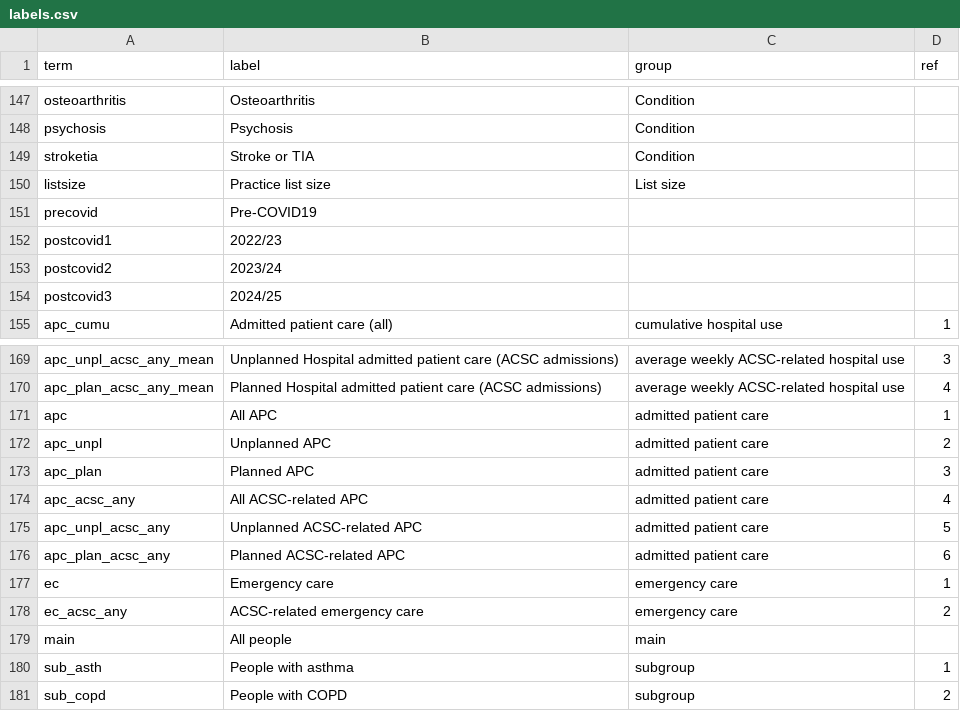
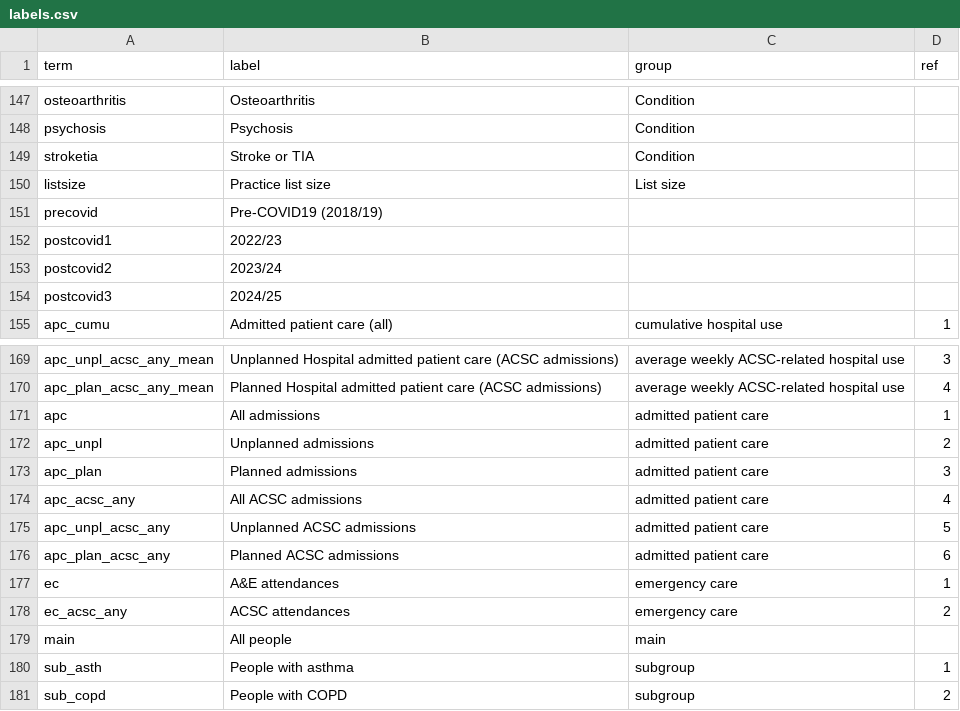
Before and after one commit to opensafely/WinterPressuresDescriptive, a CSV file: lib/labels.csv, drawn as a sheet; only a part is shown, gaps mark what is left out; the diff covers the shown part only.

```diff
--- a/lib/labels.csv
+++ b/lib/labels.csv
@@ -150,3 +150,3 @@ stroketia,Stroke or TIA,Condition,
 listsize,Practice list size,List size,
-precovid,Pre-COVID19,,
+precovid,Pre-COVID19 (2018/19),,
 postcovid1,2022/23,,
@@ -170,10 +170,10 @@ apc_unpl_acsc_any_mean,Unplanned Hospital admitted patient care (ACSC admissions
 apc_plan_acsc_any_mean,Planned Hospital admitted patient care (ACSC admissions),average weekly ACSC-related hospital use,4
-apc,All APC,admitted patient care,1
-apc_unpl,Unplanned APC,admitted patient care,2
-apc_plan,Planned APC,admitted patient care,3
-apc_acsc_any,All ACSC-related APC,admitted patient care,4
-apc_unpl_acsc_any,Unplanned ACSC-related APC,admitted patient care,5
-apc_plan_acsc_any,Planned ACSC-related APC,admitted patient care,6
-ec,Emergency care,emergency care,1
-ec_acsc_any,ACSC-related emergency care,emergency care,2
+apc,All admissions,admitted patient care,1
+apc_unpl,Unplanned admissions,admitted patient care,2
+apc_plan,Planned admissions,admitted patient care,3
+apc_acsc_any,All ACSC admissions,admitted patient care,4
+apc_unpl_acsc_any,Unplanned ACSC admissions,admitted patient care,5
+apc_plan_acsc_any,Planned ACSC admissions,admitted patient care,6
+ec,A&E attendances,emergency care,1
+ec_acsc_any,ACSC attendances,emergency care,2
 main,All people,main,
```
Also changed, not shown: 19 edited cells elsewhere in this file, 4 other files.
